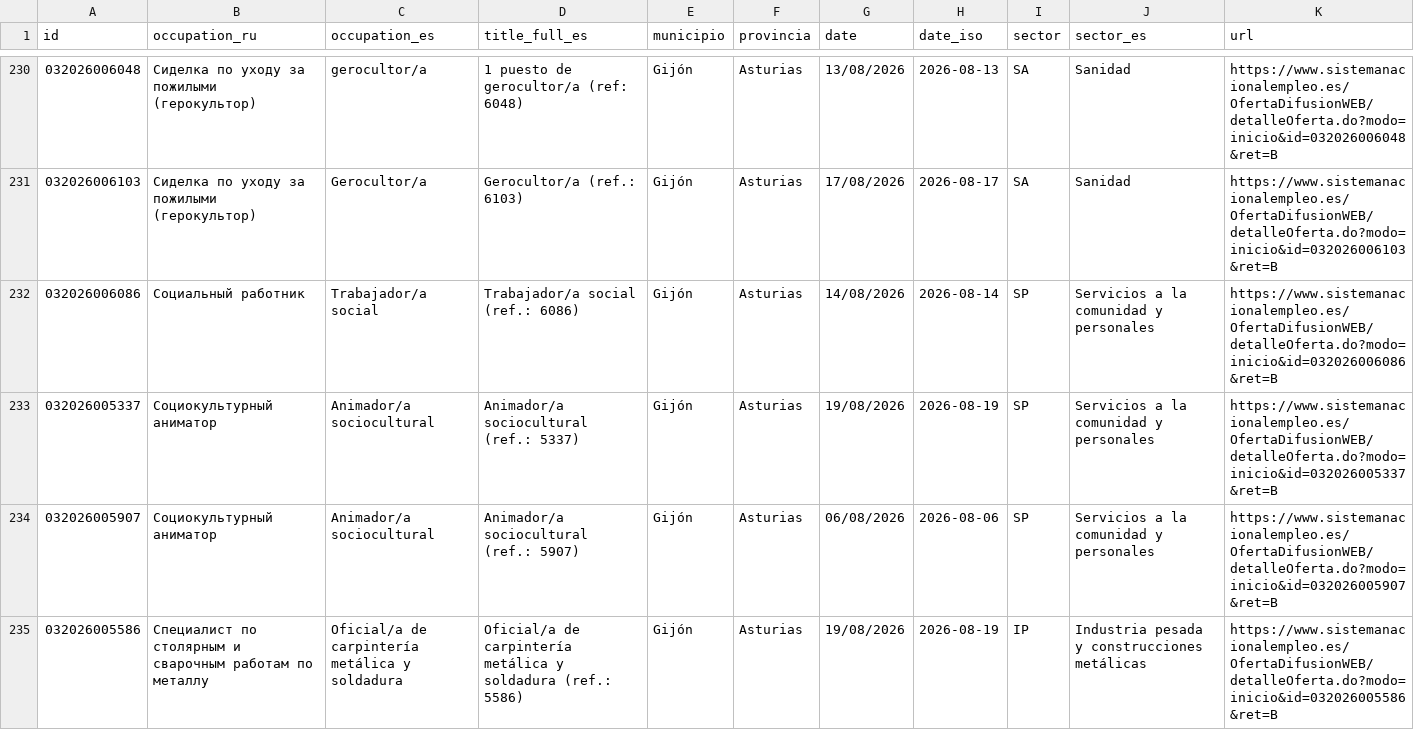
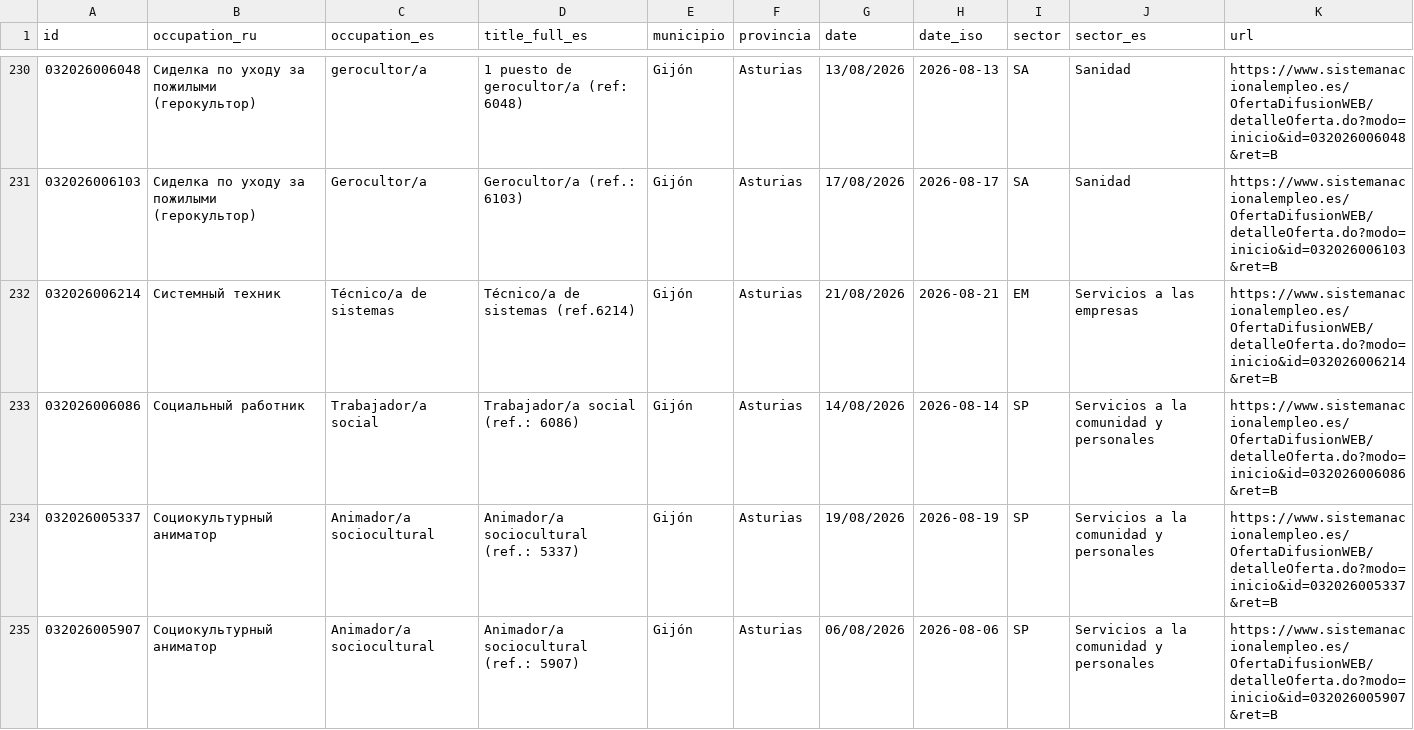
Before and after one commit to RealBuddy/sepe-jobs, a CSV file: catalog.csv, drawn as a sheet; only a part is shown, gaps mark what is left out; the shorter side is filled out with more unchanged rows; the diff covers the shown part only; the diff names each change by its address in the sheet, - before the commit and + after, or states it on an @@ line.

```diff
--- a/catalog.csv
+++ b/catalog.csv
+row 232: 032026006214 | Системный техник | Técnico/a de sistemas | Técnico/a de sistemas (ref.6214) | Gijón | Asturias | 21/08/2026 | 2026-08-21 | EM | Servicios a las empresas | https://www.sistemanacionalempleo.es/OfertaDifusionWEB/detalleOferta.do?modo=inicio&id=032026006214&ret=B
```
Also changed, not shown: 2 added rows and 4 edited cells elsewhere in this file, 9 other files.
